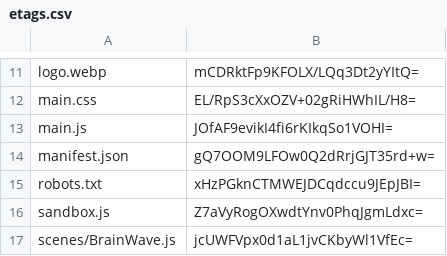
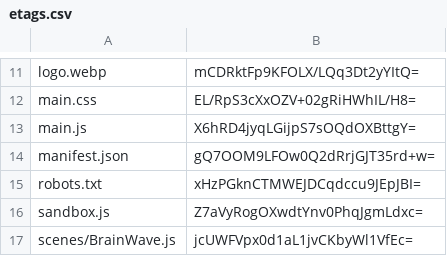
Before and after one commit to artificialmuseum/staging, a CSV file: docs/etags.csv, drawn as a sheet; only a part is shown, gaps mark what is left out.

```diff
--- a/docs/etags.csv
+++ b/docs/etags.csv
@@ -12,3 +12,3 @@ logo.webp,mCDRktFp9KFOLX/LQq3Dt2yYItQ=
 main.css,EL/RpS3cXxOZV+02gRiHWhIL/H8=
-main.js,JOfAF9evikI4fi6rKIkqSo1VOHI=
+main.js,X6hRD4jyqLGijpS7sOQdOXBttgY=
 manifest.json,gQ7OOM9LFOw0Q2dRrjGJT35rd+w=
```
Also changed, not shown: 2 other files.
